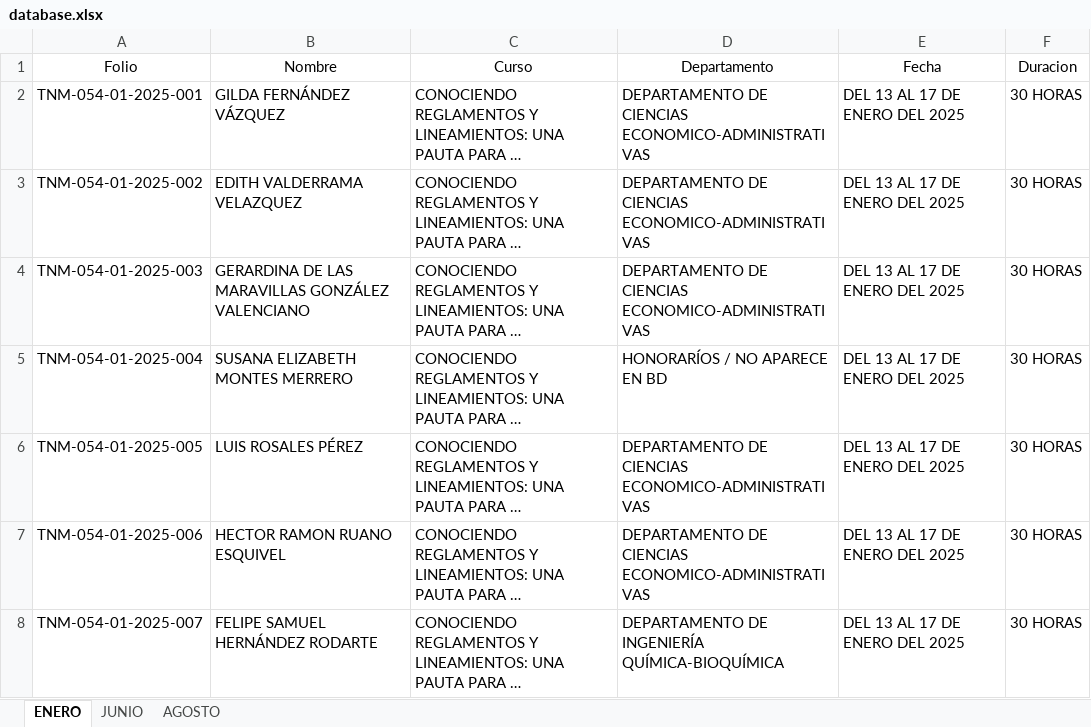
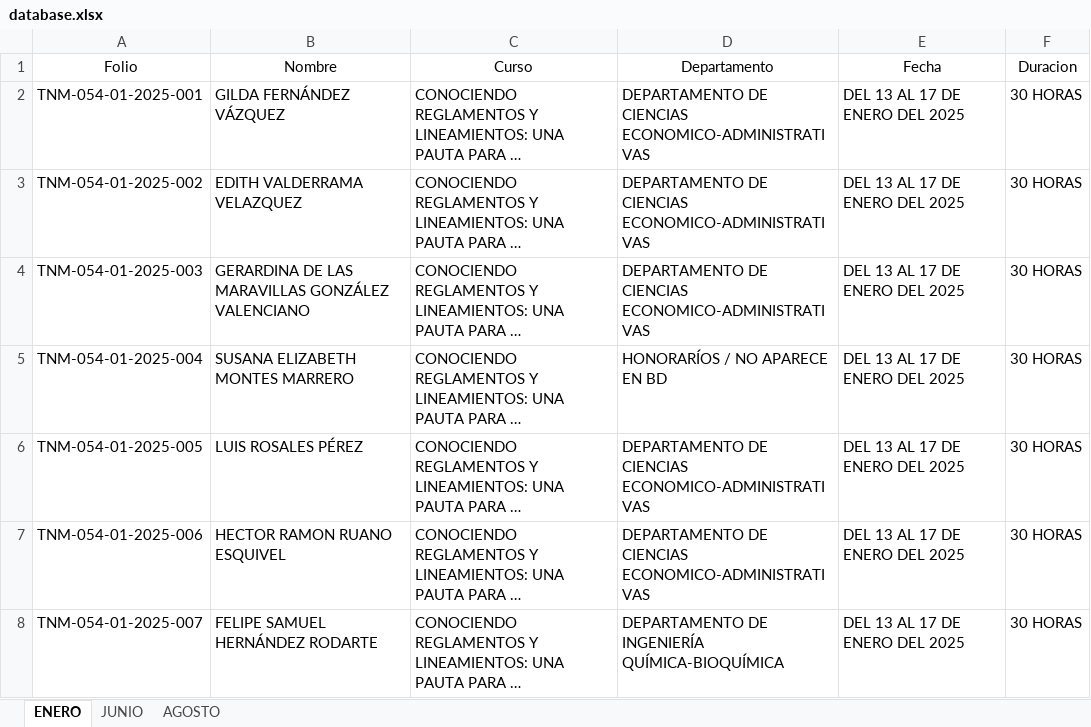
Before and after one commit to DA-itd/web2, an Excel workbook: database.xlsx, sheet ENERO, drawn as a sheet; only a part is shown; long unchanged cells end in …; values as stored, in another font and other column widths than the file's, no borders; the diff names each change by its address in the sheet, - before the commit and + after, or states it on an @@ line.

Commit message:
Add files via upload

```diff
--- a/database.xlsx (sheet ENERO)
+++ b/database.xlsx (sheet ENERO)
-B5 (Nombre): SUSANA ELIZABETH MONTES MERRERO
+B5 (Nombre): SUSANA ELIZABETH MONTES MARRERO
```
